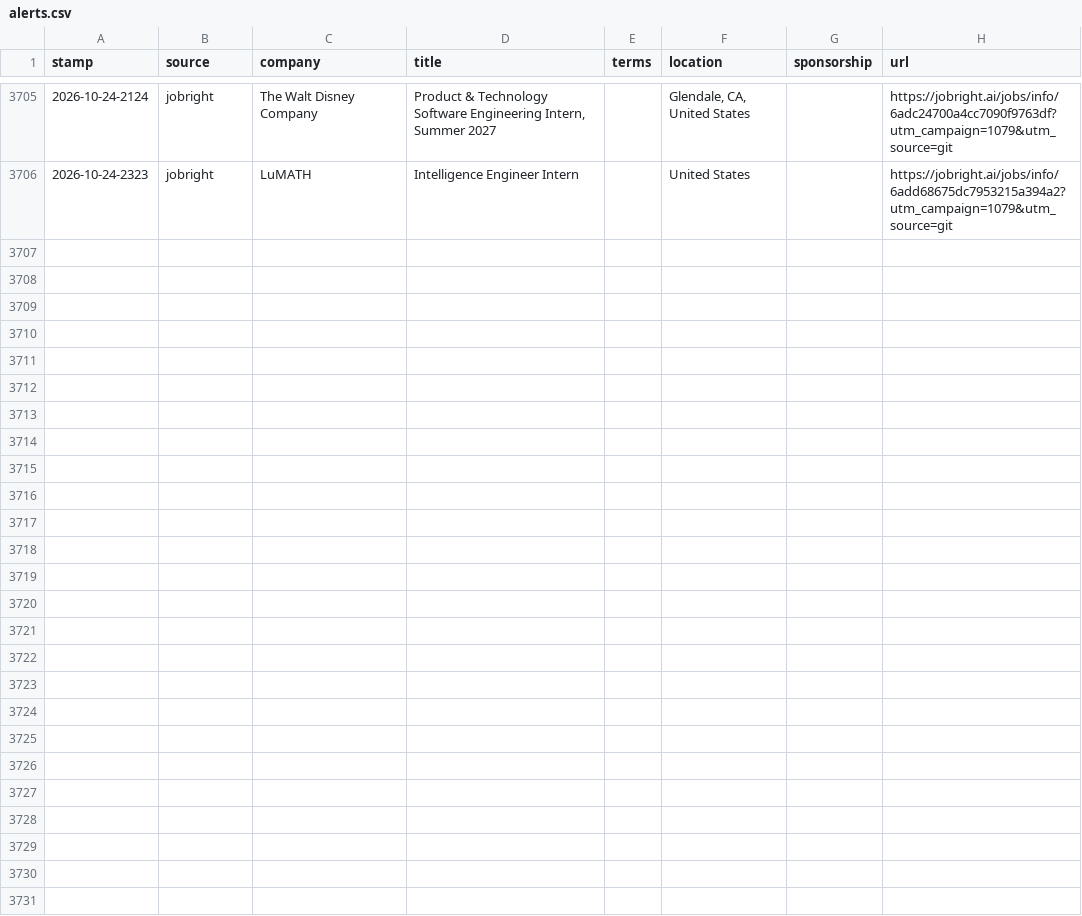
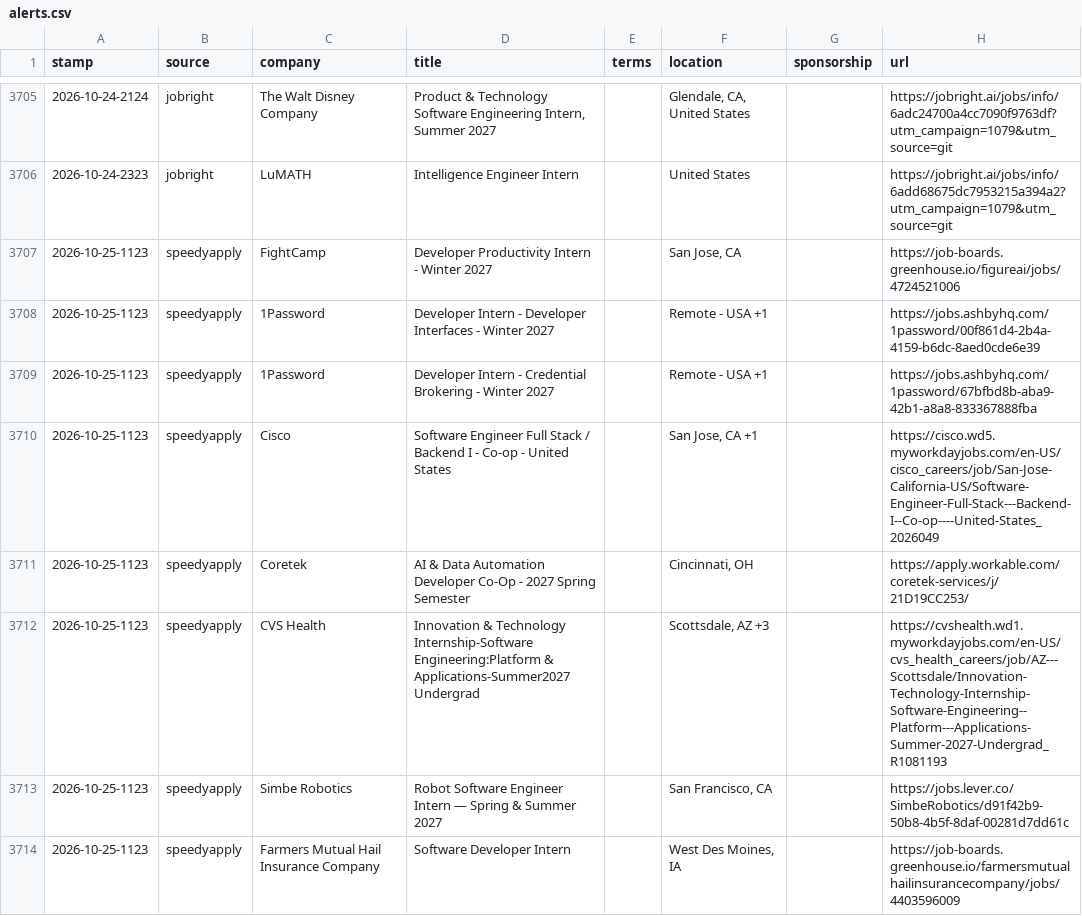
Before and after one commit to JacquesAttinger/job-watcher, a CSV file: alerts.csv, drawn as a sheet; only a part is shown, gaps mark what is left out; the diff covers the shown part only.

```diff
--- a/alerts.csv
+++ b/alerts.csv
@@ -3706 +3706,9 @@ stamp,source,company,title,terms,location,sponsorship,url
 2026-10-24-2323,jobright,LuMATH,Intelligence Engineer Intern,,United States,,https://jobright.ai/jobs/info/6add68675dc7953215a394a2?utm_campaign=1079&utm_source=git
+2026-10-25-1123,speedyapply,FightCamp,Developer Productivity Intern - Winter 2027,,"San Jose, CA",,https://job-boards.greenhouse.io/figureai/jobs/4724521006
+2026-10-25-1123,speedyapply,1Password,Developer Intern - Developer Interfaces - Winter 2027,,Remote - USA +1,,https://jobs.ashbyhq.com/1password/00f861d4-2b4a-4159-b6dc-8aed0cde6e39
+2026-10-25-1123,speedyapply,1Password,Developer Intern - Credential Brokering - Winter 2027,,Remote - USA +1,,https://jobs.ashbyhq.com/1password/67bfbd8b-aba9-42b1-a8a8-833367888fba
+2026-10-25-1123,speedyapply,Cisco,Software Engineer Full Stack / Backend I - Co-op - United States,,"San Jose, CA +1",,https://cisco.wd5.myworkdayjobs.com/en-US/cisco_careers/job/San-Jose-California-US/Software-Engineer-Full-Stack---Backend-I--Co-op----United-States_2026049
+2026-10-25-1123,speedyapply,Coretek,AI & Data Automation Developer Co-Op - 2027 Spring Semester,,"Cincinnati, OH",,https://apply.workable.com/coretek-services/j/21D19CC253/
+2026-10-25-1123,speedyapply,CVS Health,Innovation & Technology Internship-Software Engineering:Platform & Applications-Summer2027 Undergrad,,"Scottsdale, AZ +3",,https://cvshealth.wd1.myworkdayjobs.com/en-US/cvs_health_careers/job/AZ---Scottsdale/Innovation-Technology-Internship-Software-Engineering--Platform---Applications-Summer-2027-Undergrad_R1081193
+2026-10-25-1123,speedyapply,Simbe Robotics,Robot Software Engineer Intern — Spring & Summer 2027,,"San Francisco, CA",,https://jobs.lever.co/SimbeRobotics/d91f42b9-50b8-4b5f-8daf-00281d7dd61c
+2026-10-25-1123,speedyapply,Farmers Mutual Hail Insurance Company,Software Developer Intern,,"West Des Moines, IA",,https://job-boards.greenhouse.io/farmersmutualhailinsurancecompany/jobs/4403596009
```
Also changed, not shown: 8 added rows elsewhere in this file, 2 other files.
